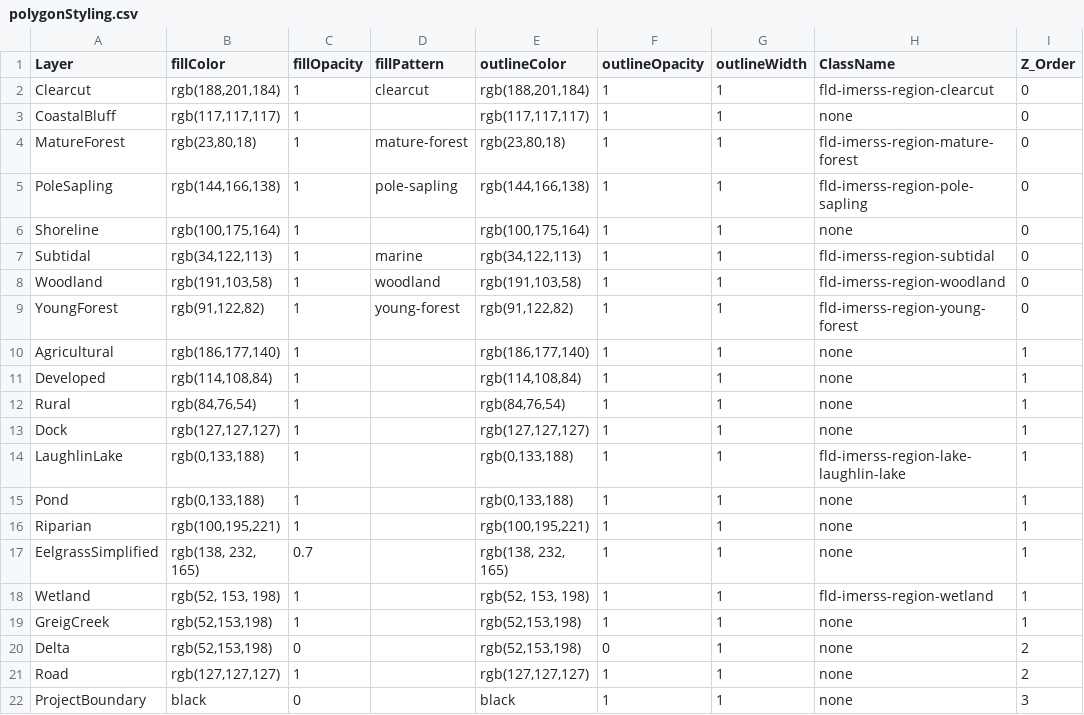
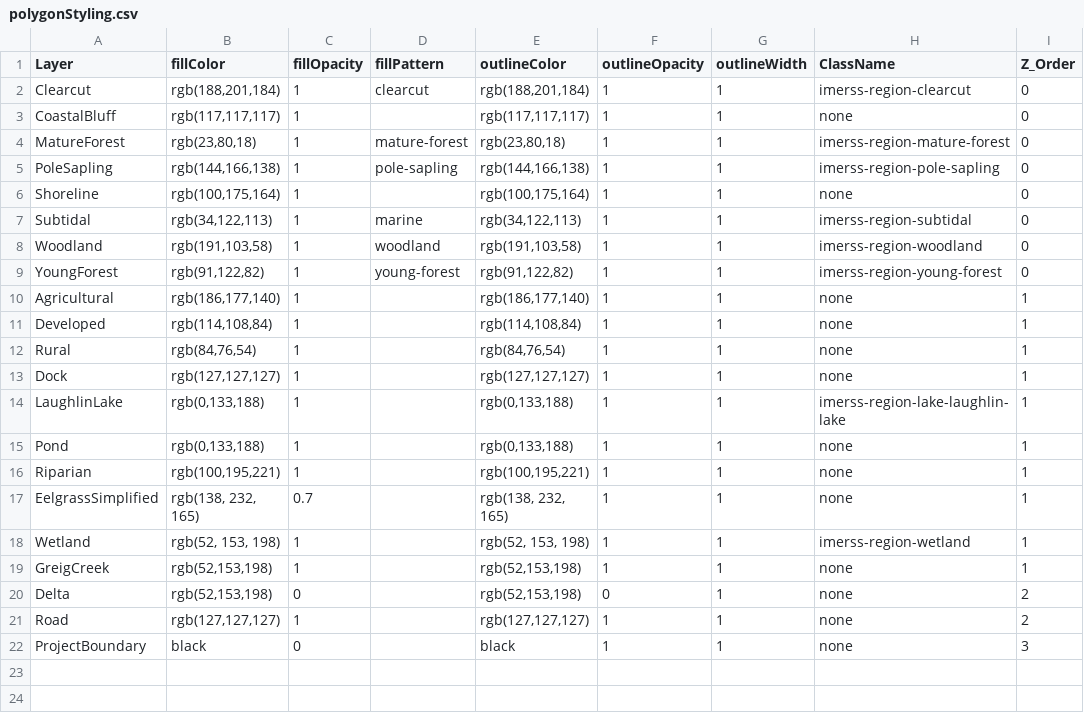
Before and after one commit to IMERSS/xetthecum-storymap-story, a CSV file: tabular_data/polygonStyling.csv, drawn as a sheet.

```diff
--- a/tabular_data/polygonStyling.csv
+++ b/tabular_data/polygonStyling.csv
@@ -1,10 +1,10 @@
 Layer,fillColor,fillOpacity,fillPattern,outlineColor,outlineOpacity,outlineWidth,ClassName,Z_Order
-Clearcut,"rgb(188,201,184)",1,clearcut,"rgb(188,201,184)",1,1,fld-imerss-region-clearcut,0
+Clearcut,"rgb(188,201,184)",1,clearcut,"rgb(188,201,184)",1,1,imerss-region-clearcut,0
 CoastalBluff,"rgb(117,117,117)",1,,"rgb(117,117,117)",1,1,none,0
-MatureForest,"rgb(23,80,18)",1,mature-forest,"rgb(23,80,18)",1,1,fld-imerss-region-mature-forest,0
-PoleSapling,"rgb(144,166,138)",1,pole-sapling,"rgb(144,166,138)",1,1,fld-imerss-region-pole-sapling,0
+MatureForest,"rgb(23,80,18)",1,mature-forest,"rgb(23,80,18)",1,1,imerss-region-mature-forest,0
+PoleSapling,"rgb(144,166,138)",1,pole-sapling,"rgb(144,166,138)",1,1,imerss-region-pole-sapling,0
 Shoreline,"rgb(100,175,164)",1,,"rgb(100,175,164)",1,1,none,0
-Subtidal,"rgb(34,122,113)",1,marine,"rgb(34,122,113)",1,1,fld-imerss-region-subtidal,0
-Woodland,"rgb(191,103,58)",1,woodland,"rgb(191,103,58)",1,1,fld-imerss-region-woodland,0
-YoungForest,"rgb(91,122,82)",1,young-forest,"rgb(91,122,82)",1,1,fld-imerss-region-young-forest,0
+Subtidal,"rgb(34,122,113)",1,marine,"rgb(34,122,113)",1,1,imerss-region-subtidal,0
+Woodland,"rgb(191,103,58)",1,woodland,"rgb(191,103,58)",1,1,imerss-region-woodland,0
+YoungForest,"rgb(91,122,82)",1,young-forest,"rgb(91,122,82)",1,1,imerss-region-young-forest,0
 Agricultural,"rgb(186,177,140)",1,,"rgb(186,177,140)",1,1,none,1
@@ -13,3 +13,3 @@ Rural,"rgb(84,76,54)",1,,"rgb(84,76,54)",1,1,none,1
 Dock,"rgb(127,127,127)",1,,"rgb(127,127,127)",1,1,none,1
-LaughlinLake,"rgb(0,133,188)",1,,"rgb(0,133,188)",1,1,fld-imerss-region-lake-laughlin-lake,1
+LaughlinLake,"rgb(0,133,188)",1,,"rgb(0,133,188)",1,1,imerss-region-lake-laughlin-lake,1
 Pond,"rgb(0,133,188)",1,,"rgb(0,133,188)",1,1,none,1
@@ -17,3 +17,3 @@ Riparian,"rgb(100,195,221)",1,,"rgb(100,195,221)",1,1,none,1
 EelgrassSimplified,"rgb(138, 232, 165)",0.7,,"rgb(138, 232, 165)",1,1,none,1
-Wetland,"rgb(52, 153, 198)",1,,"rgb(52, 153, 198)",1,1,fld-imerss-region-wetland,1
+Wetland,"rgb(52, 153, 198)",1,,"rgb(52, 153, 198)",1,1,imerss-region-wetland,1
 GreigCreek,"rgb(52,153,198)",1,,"rgb(52,153,198)",1,1,none,1
```
Also changed, not shown: tabular_data/communityStyling.csv, 34 other files.
